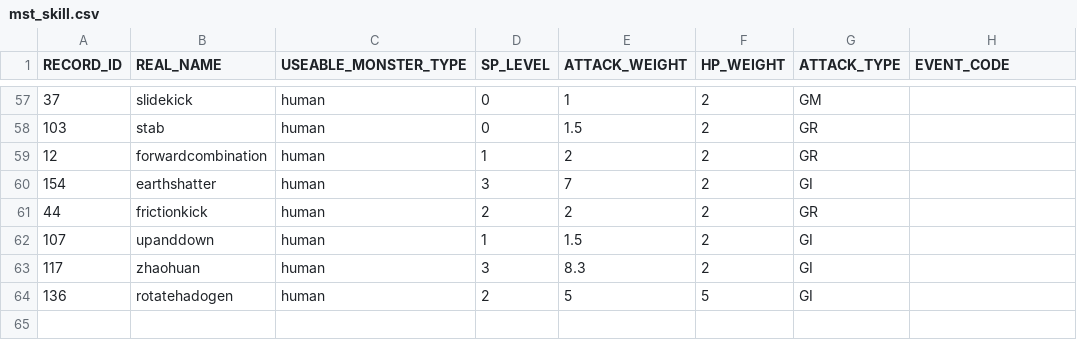
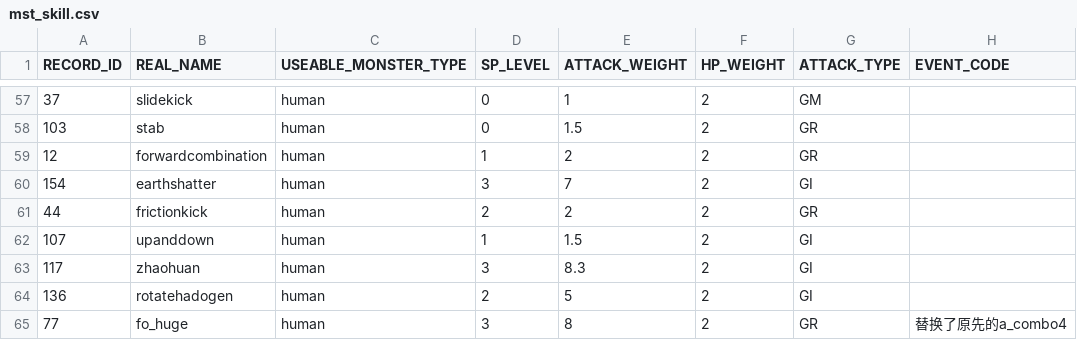
Before and after one commit to bodacheng/MComat, a CSV file: Assets/ExternalAssets/Config/mst_skill.csv, drawn as a sheet; only a part is shown, gaps mark what is left out.

```diff
--- a/Assets/ExternalAssets/Config/mst_skill.csv
+++ b/Assets/ExternalAssets/Config/mst_skill.csv
@@ -63,2 +63,3 @@ RECORD_ID,REAL_NAME,USEABLE_MONSTER_TYPE,SP_LEVEL,ATTACK_WEIGHT,HP_WEIGHT,ATTACK
 117,zhaohuan,human,3,8.3,2,GI,
-136,rotatehadogen,human,2,5,5,GI,
+136,rotatehadogen,human,2,5,2,GI,
+77,fo_huge,human,3,8,2,GR,替换了原先的a_combo4
```
Also changed, not shown: Assets/ExternalAssets/Config/SkillStaticAnalysis.csv, Assets/ExternalAssets/Config/skill_ai_attrs.csv, 29 other files.
